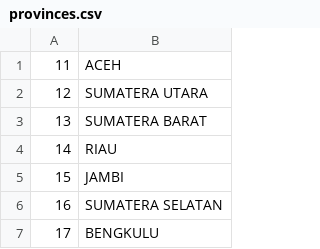
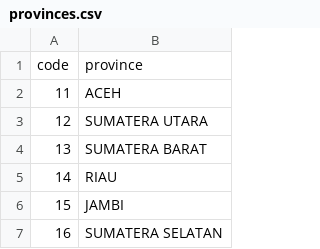
Before and after one commit to theodevoid/wilayah-nusantara, a CSV file: data/provinces.csv, drawn as a sheet; only a part is shown; the shorter side is filled out with more unchanged rows; the diff names each change by its address in the sheet, - before the commit and + after, or states it on an @@ line.

```diff
--- a/data/provinces.csv
+++ b/data/provinces.csv
+row 1: code | province
```
Also changed, not shown: 15 other files.
